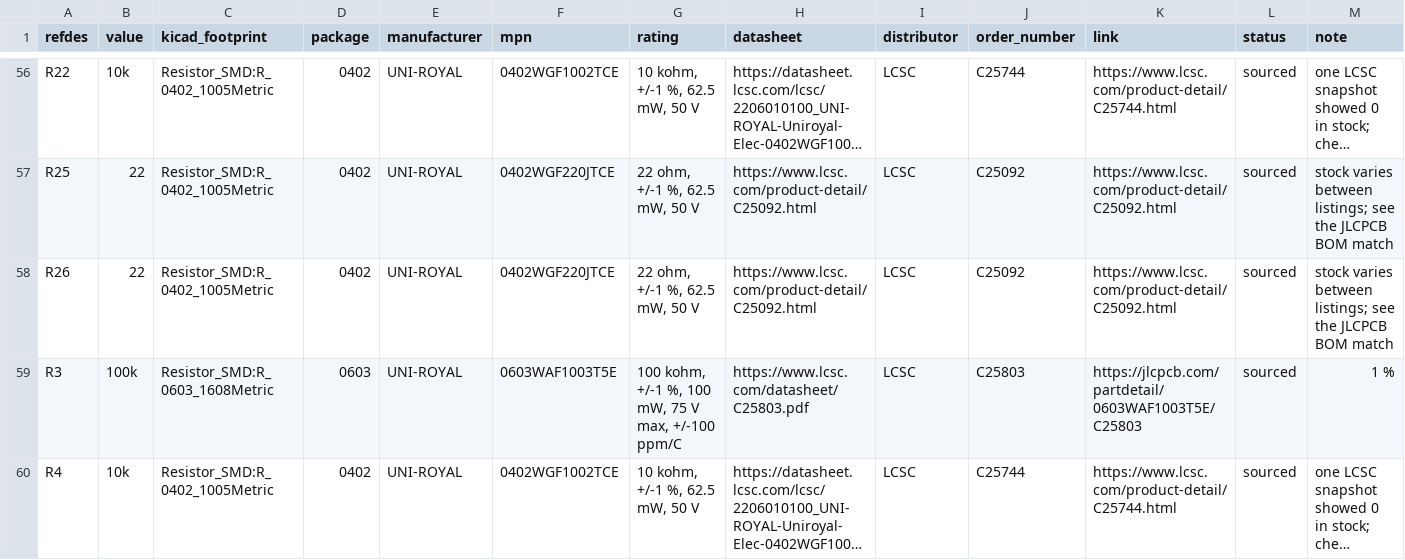
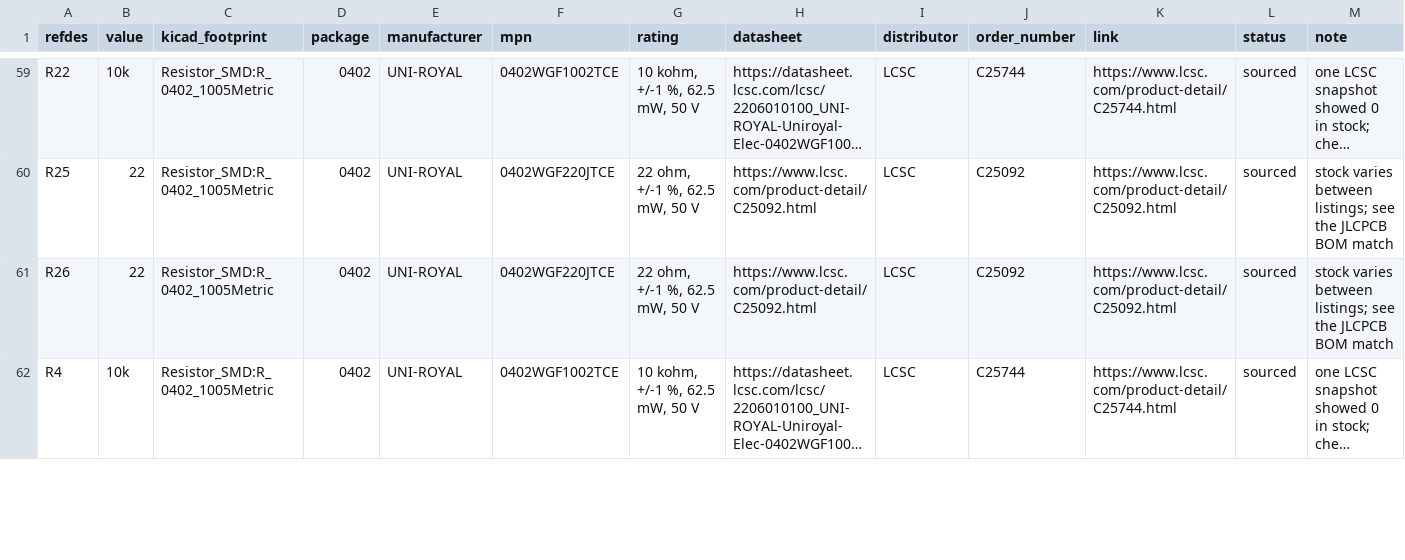
Before and after one commit to absmach/synth, a CSV file: qualification/class-c/ice40-bga-node/fab/bom.csv, drawn as a sheet; only a part is shown, gaps mark what is left out; long unchanged cells end in …; removed rows and columns are numbered as before the commit, all else as after; the diff covers the shown part only; the diff names each change by its address in the sheet, - before the commit and + after, or states it on an @@ line.

Commit message:
qualification: update the BOM, placement file and checksums for the review fixes
Remove the parts that are gone, add the new ones with their identities, and refresh SHA256SUMS.

```diff
--- a/qualification/class-c/ice40-bga-node/fab/bom.csv
+++ b/qualification/class-c/ice40-bga-node/fab/bom.csv
-row 59: R3 | 100k | Resistor_SMD:R_0603_1608Metric | 0603 | UNI-ROYAL | 0603WAF1003T5E | 100 kohm, +/-1 %, 100 mW, 75 V max, +/-100 ppm/C | https://www.lcsc.com/datasheet/C25803.pdf | LCSC | C25803 | https://jlcpcb.com/partdetail/0603WAF1003T5E/C25803 | sourced | 1 %
```
Also changed, not shown: 6 added rows and 1 removed row elsewhere in this file, qualification/class-c/ice40-bga-node/fab/cpl.csv, 2 other files.
